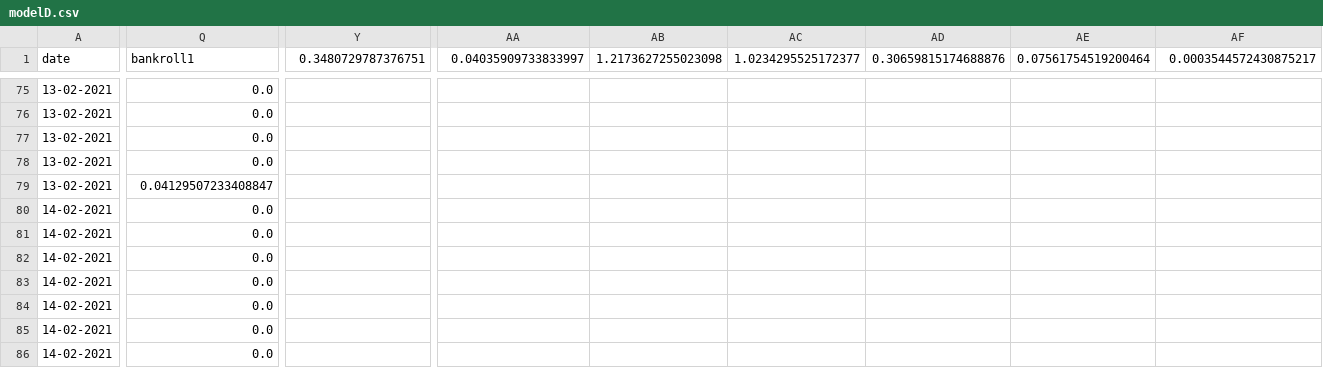
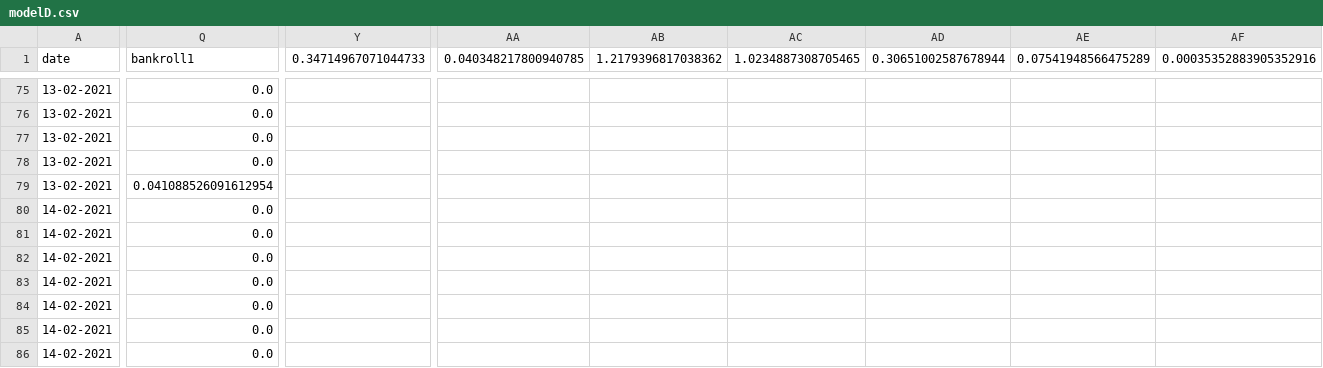
Before and after one commit to jps-yes/soccer_predictor, a CSV file: website/modelD.csv, drawn as a sheet; only a part is shown, gaps mark what is left out; the diff covers the shown part only; the diff names each change by its address in the sheet, - before the commit and + after, or states it on an @@ line.

```diff
--- a/website/modelD.csv
+++ b/website/modelD.csv
-Y1: 0.3480729787376751
+Y1: 0.34714967071044733
-AA1: 0.04035909733833997
+AA1: 0.040348217800940785
-AB1: 1.2173627255023098
+AB1: 1.2179396817038362
-AC1: 1.0234295525172377
+AC1: 1.0234887308705465
-AD1: 0.30659815174688876
+AD1: 0.30651002587678944
-AE1: 0.07561754519200464
+AE1: 0.07541948566475289
-AF1: 0.0003544572430875217
+AF1: 0.00035352883905352916
-Q79 (bankroll1): 0.04129507233408847
+Q79 (bankroll1): 0.041088526091612954
```
Also changed, not shown: 49 edited cells elsewhere in this file.
